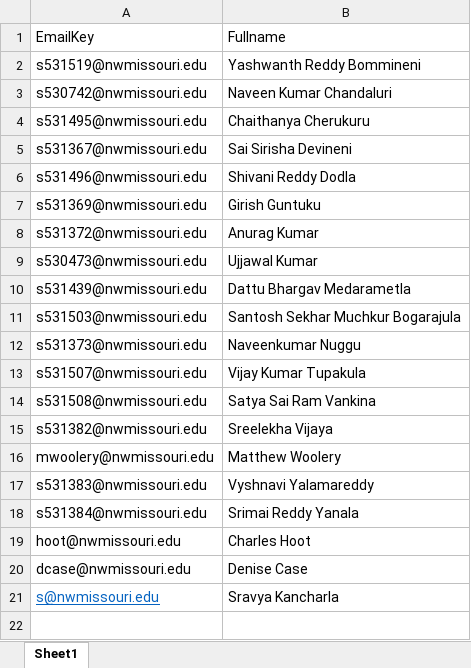
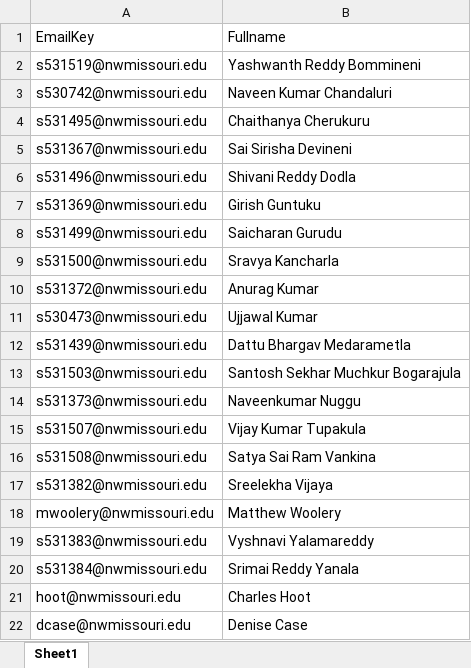
Before and after one commit to chvnaveenkumar/Codeword-GDPII, an Excel workbook: data/student.xlsx, sheet Sheet1, drawn as a sheet; values as stored, in another font and other column widths than the file's, no borders; removed rows and columns are numbered as before the commit, all else as after; the diff names each change by its address in the sheet, - before the commit and + after, or states it on an @@ line.

Commit message:
Removed table in course student

```diff
--- a/data/student.xlsx (sheet Sheet1)
+++ b/data/student.xlsx (sheet Sheet1)
+row 8: s531499@nwmissouri.edu | Saicharan Gurudu
+row 9: s531500@nwmissouri.edu | Sravya Kancharla
-row 21: s@nwmissouri.edu | Sravya Kancharla
```
Also changed, not shown: 2 other files.
